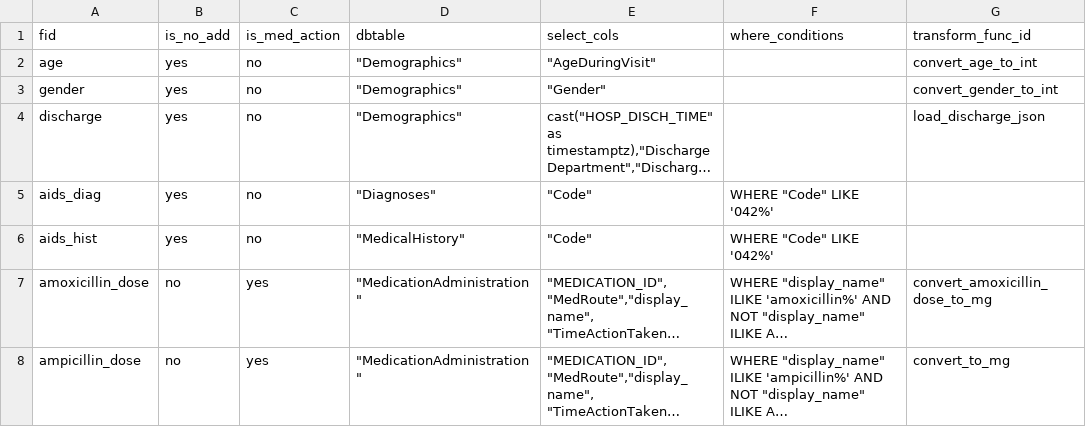
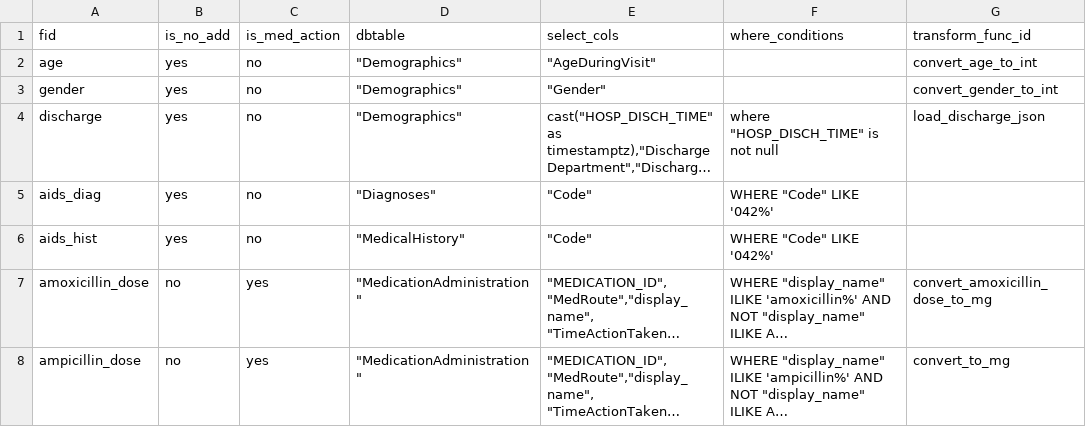
Before and after one commit to cloud-cds/cds-stack, a CSV file: etl/clarity2dw/conf/feature_mapping.csv, drawn as a sheet; only a part is shown; long unchanged cells end in …; the diff names each change by its address in the sheet, - before the commit and + after, or states it on an @@ line.

Commit message:
better job definition for clarity2dw engine

```diff
--- a/etl/clarity2dw/conf/feature_mapping.csv
+++ b/etl/clarity2dw/conf/feature_mapping.csv
-F4 (where_conditions): (empty)
+F4 (where_conditions): where "HOSP_DISCH_TIME" is not null
```
Also changed, not shown: 2 other files.
